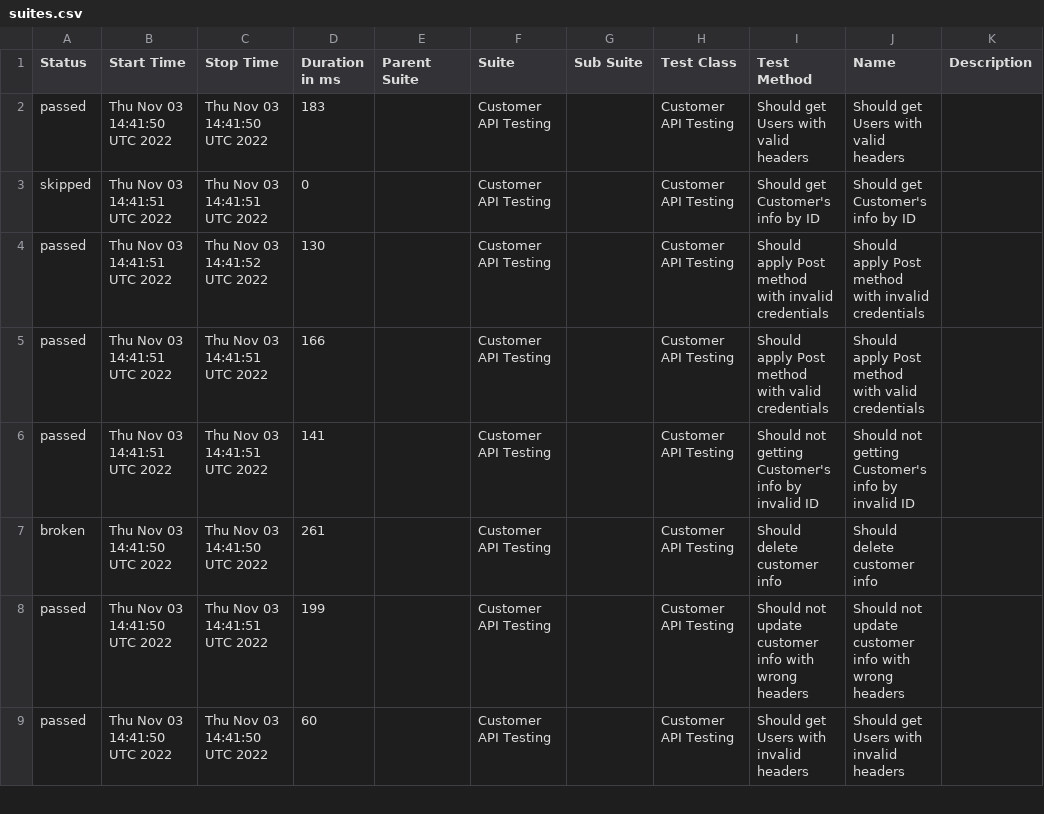
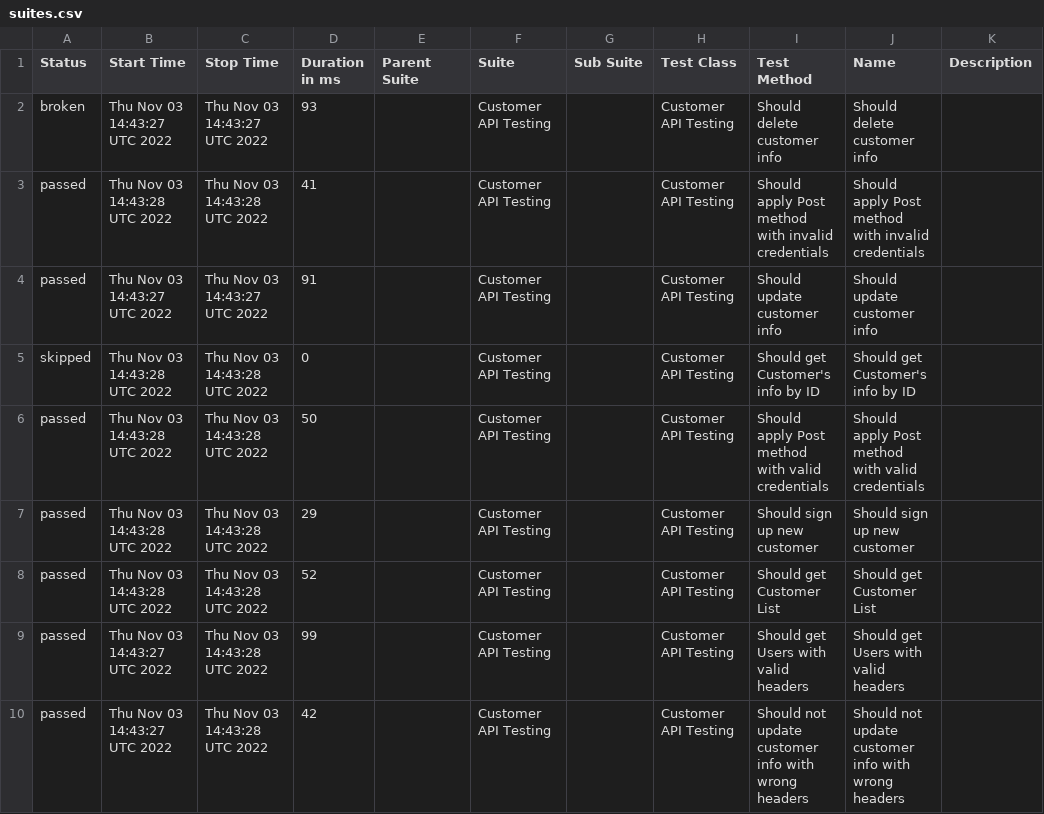
Before and after one commit to txt2021/API_Testing_WebdriverIO, a CSV file: data/suites.csv, drawn as a sheet; only a part is shown; the diff covers the shown part only.

Commit message:
Update from https://github.com/txt2021/API_Testing_WebdriverIO/commit/5b83a7b2c621947af15f376d8ebbde107bdd5dce

```diff
--- a/data/suites.csv
+++ b/data/suites.csv
@@ -1,9 +1,10 @@
 "Status","Start Time","Stop Time","Duration in ms","Parent Suite","Suite","Sub Suite","Test Class","Test Method","Name","Description"
-"passed","Thu Nov 03 14:41:50 UTC 2022","Thu Nov 03 14:41:50 UTC 2022","183","","Customer API Testing","","Customer API Testing","Should get Users with valid headers","Should get Users with valid headers",""
-"skipped","Thu Nov 03 14:41:51 UTC 2022","Thu Nov 03 14:41:51 UTC 2022","0","","Customer API Testing","","Customer API Testing","Should get Customer's info by ID","Should get Customer's info by ID",""
-"passed","Thu Nov 03 14:41:51 UTC 2022","Thu Nov 03 14:41:52 UTC 2022","130","","Customer API Testing","","Customer API Testing","Should apply Post method with invalid credentials","Should apply Post method with invalid credentials",""
-"passed","Thu Nov 03 14:41:51 UTC 2022","Thu Nov 03 14:41:51 UTC 2022","166","","Customer API Testing","","Customer API Testing","Should apply Post method with valid credentials","Should apply Post method with valid credentials",""
-"passed","Thu Nov 03 14:41:51 UTC 2022","Thu Nov 03 14:41:51 UTC 2022","141","","Customer API Testing","","Customer API Testing","Should not getting Customer's info by invalid ID","Should not getting Customer's info by invalid ID",""
-"broken","Thu Nov 03 14:41:50 UTC 2022","Thu Nov 03 14:41:50 UTC 2022","261","","Customer API Testing","","Customer API Testing","Should delete customer info","Should delete customer info",""
-"passed","Thu Nov 03 14:41:50 UTC 2022","Thu Nov 03 14:41:51 UTC 2022","199","","Customer API Testing","","Customer API Testing","Should not update customer info with wrong headers","Should not update customer info with wrong headers",""
-"passed","Thu Nov 03 14:41:50 UTC 2022","Thu Nov 03 14:41:50 UTC 2022","60","","Customer API Testing","","Customer API Testing","Should get Users with invalid headers","Should get Users with invalid headers",""
+"broken","Thu Nov 03 14:43:27 UTC 2022","Thu Nov 03 14:43:27 UTC 2022","93","","Customer API Testing","","Customer API Testing","Should delete customer info","Should delete customer info",""
+"passed","Thu Nov 03 14:43:28 UTC 2022","Thu Nov 03 14:43:28 UTC 2022","41","","Customer API Testing","","Customer API Testing","Should apply Post method with invalid credentials","Should apply Post method with invalid credentials",""
+"passed","Thu Nov 03 14:43:27 UTC 2022","Thu Nov 03 14:43:27 UTC 2022","91","","Customer API Testing","","Customer API Testing","Should update customer info","Should update customer info",""
+"skipped","Thu Nov 03 14:43:28 UTC 2022","Thu Nov 03 14:43:28 UTC 2022","0","","Customer API Testing","","Customer API Testing","Should get Customer's info by ID","Should get Customer's info by ID",""
+"passed","Thu Nov 03 14:43:28 UTC 2022","Thu Nov 03 14:43:28 UTC 2022","50","","Customer API Testing","","Customer API Testing","Should apply Post method with valid credentials","Should apply Post method with valid credentials",""
+"passed","Thu Nov 03 14:43:28 UTC 2022","Thu Nov 03 14:43:28 UTC 2022","29","","Customer API Testing","","Customer API Testing","Should sign up new customer","Should sign up new customer",""
+"passed","Thu Nov 03 14:43:28 UTC 2022","Thu Nov 03 14:43:28 UTC 2022","52","","Customer API Testing","","Customer API Testing","Should get Customer List","Should get Customer List",""
+"passed","Thu Nov 03 14:43:27 UTC 2022","Thu Nov 03 14:43:28 UTC 2022","99","","Customer API Testing","","Customer API Testing","Should get Users with valid headers","Should get Users with valid headers",""
+"passed","Thu Nov 03 14:43:27 UTC 2022","Thu Nov 03 14:43:28 UTC 2022","42","","Customer API Testing","","Customer API Testing","Should not update customer info with wrong headers","Should not update customer info with wrong headers",""
```
Also changed, not shown: 1 removed row and 13 edited cells elsewhere in this file, 38 other files.
